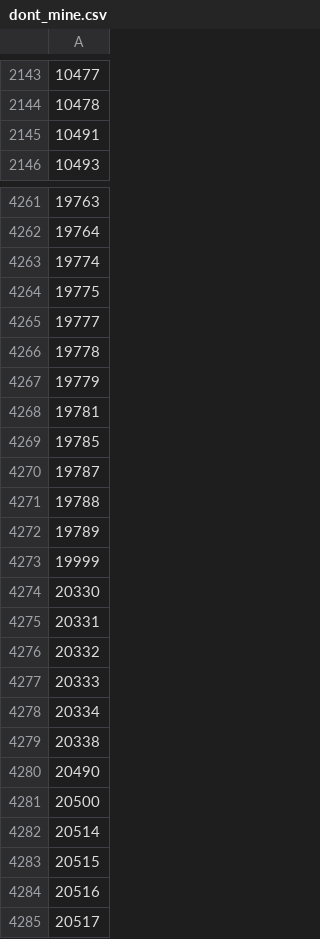
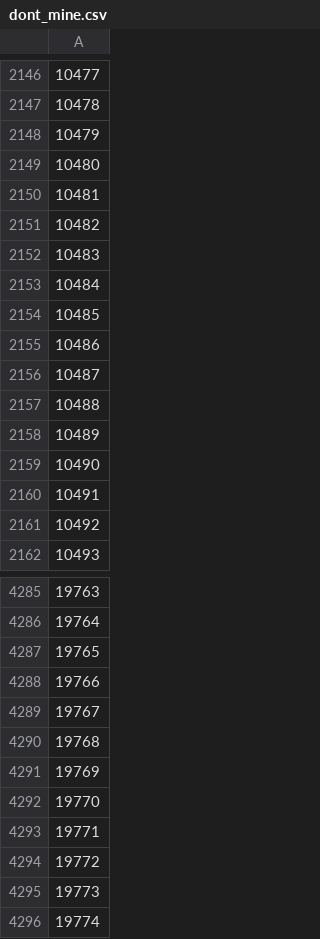
Before and after one commit to loda-lang/loda-rust, a CSV file: resources/dont_mine.csv, drawn as a sheet; only a part is shown, gaps mark what is left out; the shorter side is filled out with more unchanged rows; the diff covers the shown part only; the diff names each change by its address in the sheet, - before the commit and + after, or states it on an @@ line.

```diff
--- a/resources/dont_mine.csv
+++ b/resources/dont_mine.csv
+row 2148: 10479
+row 2149: 10480
+row 2150: 10481
+row 2151: 10482
+row 2152: 10483
+row 2153: 10484
+row 2154: 10485
+row 2155: 10486
+row 2156: 10487
+row 2157: 10488
+row 2158: 10489
+row 2159: 10490
+row 2161: 10492
+row 4287: 19765
+row 4288: 19766
+row 4289: 19767
+row 4290: 19768
+row 4291: 19769
+row 4292: 19770
+row 4293: 19771
+row 4294: 19772
+row 4295: 19773
```
Also changed, not shown: 145 added rows and 1 removed row elsewhere in this file, resources/mine_program_ids.csv.
